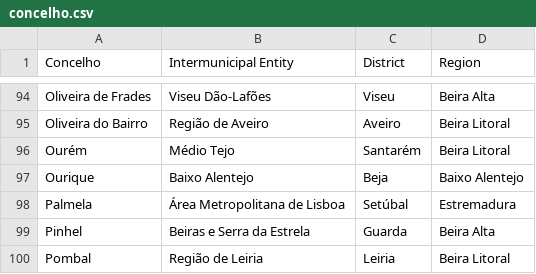
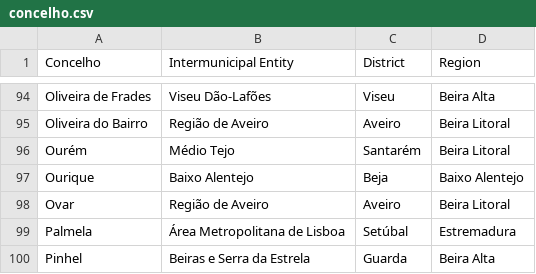
Before and after one commit to migueldgoncalves/Viajar, a CSV file: src/travel/csv/concelho.csv, drawn as a sheet; only a part is shown, gaps mark what is left out; the shorter side is filled out with more unchanged rows.

```diff
--- a/src/travel/csv/concelho.csv
+++ b/src/travel/csv/concelho.csv
@@ -97,2 +97,3 @@ Ourém,Médio Tejo,Santarém,Beira Litoral
 Ourique,Baixo Alentejo,Beja,Baixo Alentejo
+Ovar,Região de Aveiro,Aveiro,Beira Litoral
 Palmela,Área Metropolitana de Lisboa,Setúbal,Estremadura
```
Also changed, not shown: src/travel/csv/connection.csv, src/travel/csv/location.csv, 4 other files.
